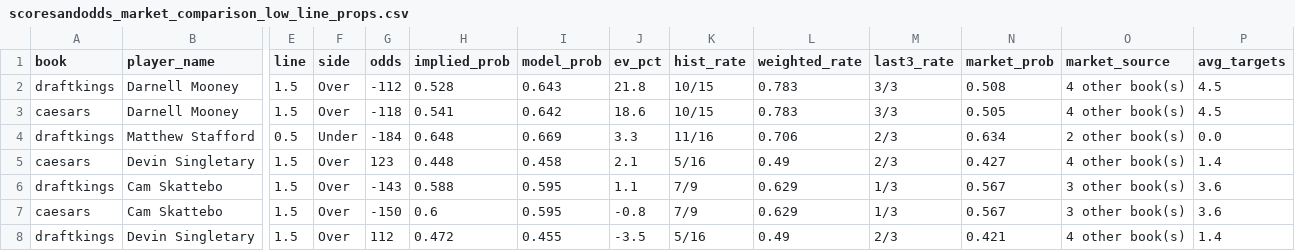
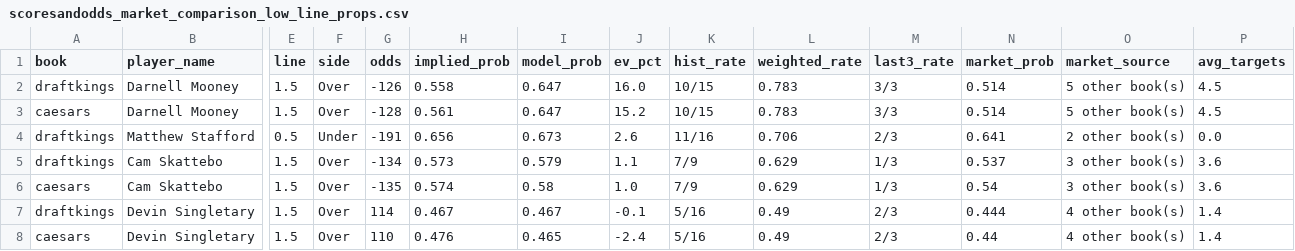
Before and after one commit to art3kr/ff_dfs_site, a CSV file: data/scoresandodds_market_comparison_low_line_props.csv, drawn as a sheet; only a part is shown, gaps mark what is left out; removed rows and columns are numbered as before the commit, all else as after; rows hold the shown columns only; the diff covers the shown part only; the diff names each change by its address in the sheet, - before the commit and + after, or states it on an @@ line.

```diff
--- a/data/scoresandodds_market_comparison_low_line_props.csv
+++ b/data/scoresandodds_market_comparison_low_line_props.csv
-G2 (odds): -112
+G2 (odds): -126
-H2 (implied_prob): 0.528
+H2 (implied_prob): 0.558
-I2 (model_prob): 0.643
+I2 (model_prob): 0.647
-J2 (ev_pct): 21.8
+J2 (ev_pct): 16.0
-N2 (market_prob): 0.508
+N2 (market_prob): 0.514
-O2:O3 (market_source): 4 other book(s)
+O2:O3 (market_source): 5 other book(s)
-G3 (odds): -118
+G3 (odds): -128
-H3 (implied_prob): 0.541
+H3 (implied_prob): 0.561
-I3 (model_prob): 0.642
+I3 (model_prob): 0.647
-J3 (ev_pct): 18.6
+J3 (ev_pct): 15.2
-N3 (market_prob): 0.505
+N3 (market_prob): 0.514
-G4 (odds): -184
+G4 (odds): -191
-H4 (implied_prob): 0.648
+H4 (implied_prob): 0.656
-I4 (model_prob): 0.669
+I4 (model_prob): 0.673
-J4 (ev_pct): 3.3
+J4 (ev_pct): 2.6
-N4 (market_prob): 0.634
+N4 (market_prob): 0.641
-row 5: caesars | Devin Singletary | 1.5 | Over | 123 | 0.448 | 0.458 | 2.1 | 5/16 | 0.49 | 2/3 | 0.427 | 4 other book(s) | 1.4
-G5 (odds): -143
+G5 (odds): -134
-H5 (implied_prob): 0.588
+H5 (implied_prob): 0.573
-I5 (model_prob): 0.595
+I5 (model_prob): 0.579
-N5 (market_prob): 0.567
+N5 (market_prob): 0.537
-G6 (odds): -150
+G6 (odds): -135
-H6 (implied_prob): 0.6
+H6 (implied_prob): 0.574
-I6 (model_prob): 0.595
+I6 (model_prob): 0.58
-J6 (ev_pct): -0.8
+J6 (ev_pct): 1.0
-N6 (market_prob): 0.567
+N6 (market_prob): 0.54
-G7 (odds): 112
+G7 (odds): 114
-H7 (implied_prob): 0.472
+H7 (implied_prob): 0.467
-I7 (model_prob): 0.455
+I7 (model_prob): 0.467
-J7 (ev_pct): -3.5
+J7 (ev_pct): -0.1
-N7 (market_prob): 0.421
+N7 (market_prob): 0.444
+row 8: caesars | Devin Singletary | 1.5 | Over | 110 | 0.476 | 0.465 | -2.4 | 5/16 | 0.49 | 2/3 | 0.44 | 4 other book(s) | 1.4
```
Also changed, not shown: 1 added row, 1 removed row and 32 edited cells elsewhere in this file, data/bet_log/2026_wk02.csv, data/scoresandodds_market_comparison_ev_bets.csv, 3 other files.
